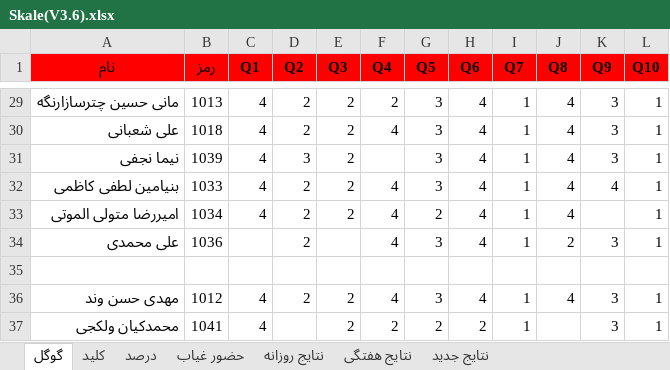
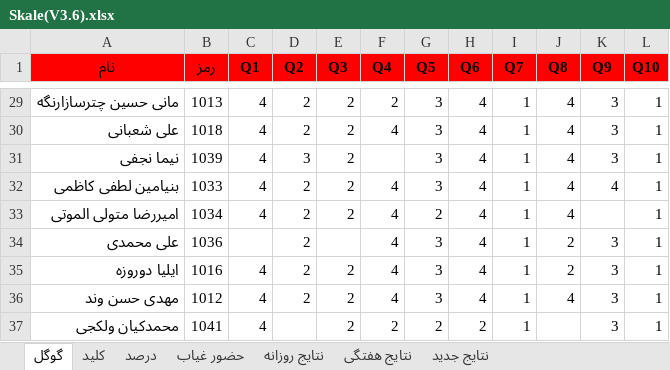
Before and after one commit to hengams/Quiz, an Excel workbook: week 5/مطالعات/Skale(V3.6).xlsx, sheet گوگل, drawn as a sheet; only a part is shown, gaps mark what is left out; values as stored, in another font and other column widths than the file's, no borders; the diff names each change by its address in the sheet, - before the commit and + after, or states it on an @@ line.

```diff
--- a/week 5/مطالعات/Skale(V3.6).xlsx (sheet گوگل)
+++ b/week 5/مطالعات/Skale(V3.6).xlsx (sheet گوگل)
-row 35: (empty)
+row 35: ایلیا دوروزه | 1016 | 4 | 2 | 2 | 4 | 3 | 4 | 1 | 2 | 3 | 1
```
Also changed, not shown: sheet نتایج روزانه, sheet نتایج جدید, sheet درصد, sheet حضور غیاب, sheet نتایج هفتگی.
